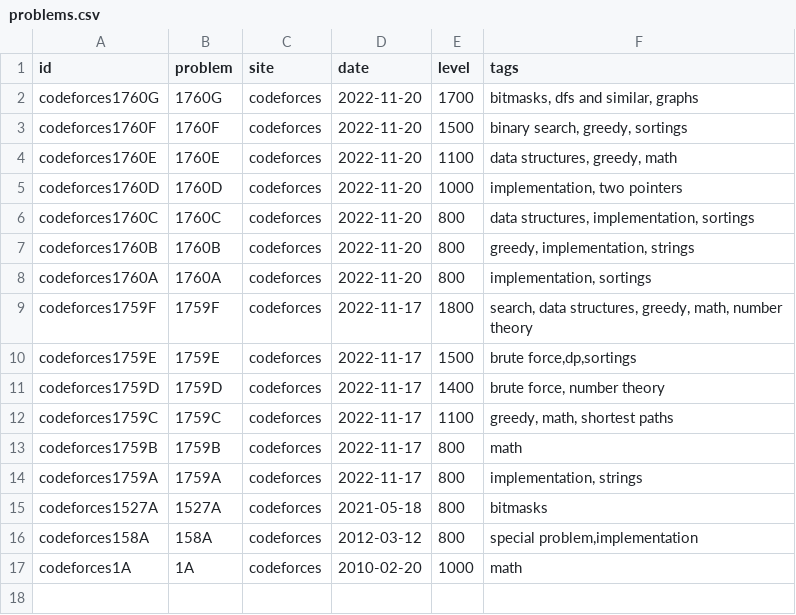
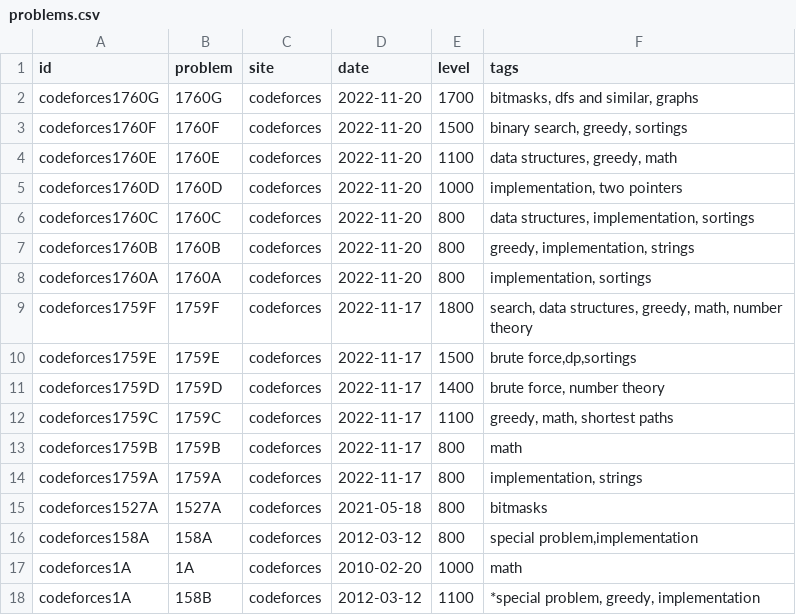
Before and after one commit to rain1024/datastructures-algorithms-competitive-programming, a CSV file: problems/problems.csv, drawn as a sheet; the diff names each change by its address in the sheet, - before the commit and + after, or states it on an @@ line.

Commit message:
GH-42: solve codeforces 158B

```diff
--- a/problems/problems.csv
+++ b/problems/problems.csv
+row 18: codeforces1A | 158B | codeforces | 2012-03-12 | 1100 | *special problem, greedy, implementation
```
Also changed, not shown: problems/anhv_practice.csv, 4 other files.
